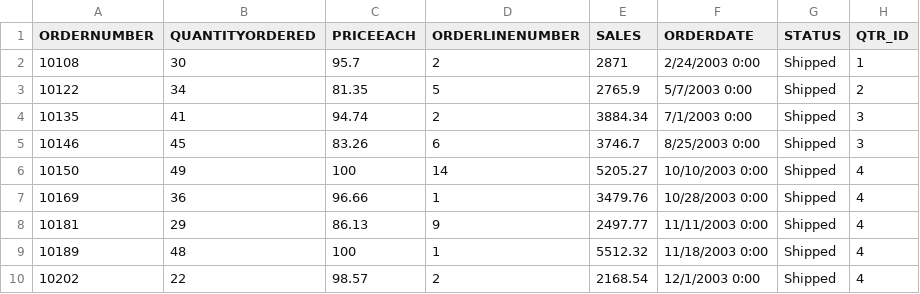
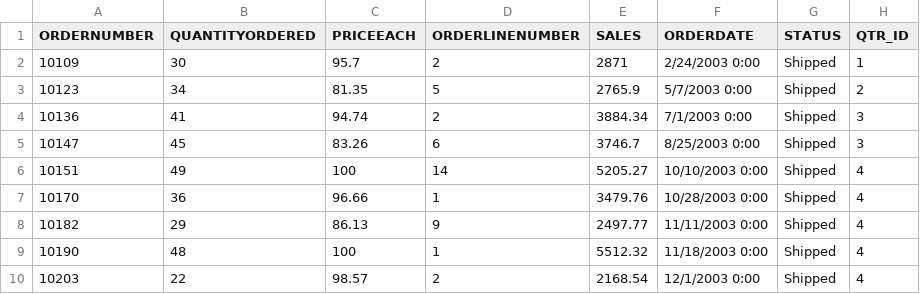
Before and after one commit to mikeintoch/camel-kafka-idempotent, a CSV file: assets/sales_data_sample.csv, drawn as a sheet; only a part is shown; the diff names each change by its address in the sheet, - before the commit and + after, or states it on an @@ line.

Commit message:
Update sales_data_sample.csv

```diff
--- a/assets/sales_data_sample.csv
+++ b/assets/sales_data_sample.csv
-A2 (ORDERNUMBER): 10108
+A2 (ORDERNUMBER): 10109
-A3 (ORDERNUMBER): 10122
+A3 (ORDERNUMBER): 10123
-A4 (ORDERNUMBER): 10135
+A4 (ORDERNUMBER): 10136
-A5 (ORDERNUMBER): 10146
+A5 (ORDERNUMBER): 10147
-A6 (ORDERNUMBER): 10150
+A6 (ORDERNUMBER): 10151
-A7 (ORDERNUMBER): 10169
+A7 (ORDERNUMBER): 10170
-A8 (ORDERNUMBER): 10181
+A8 (ORDERNUMBER): 10182
-A9 (ORDERNUMBER): 10189
+A9 (ORDERNUMBER): 10190
-A10 (ORDERNUMBER): 10202
+A10 (ORDERNUMBER): 10203
```
